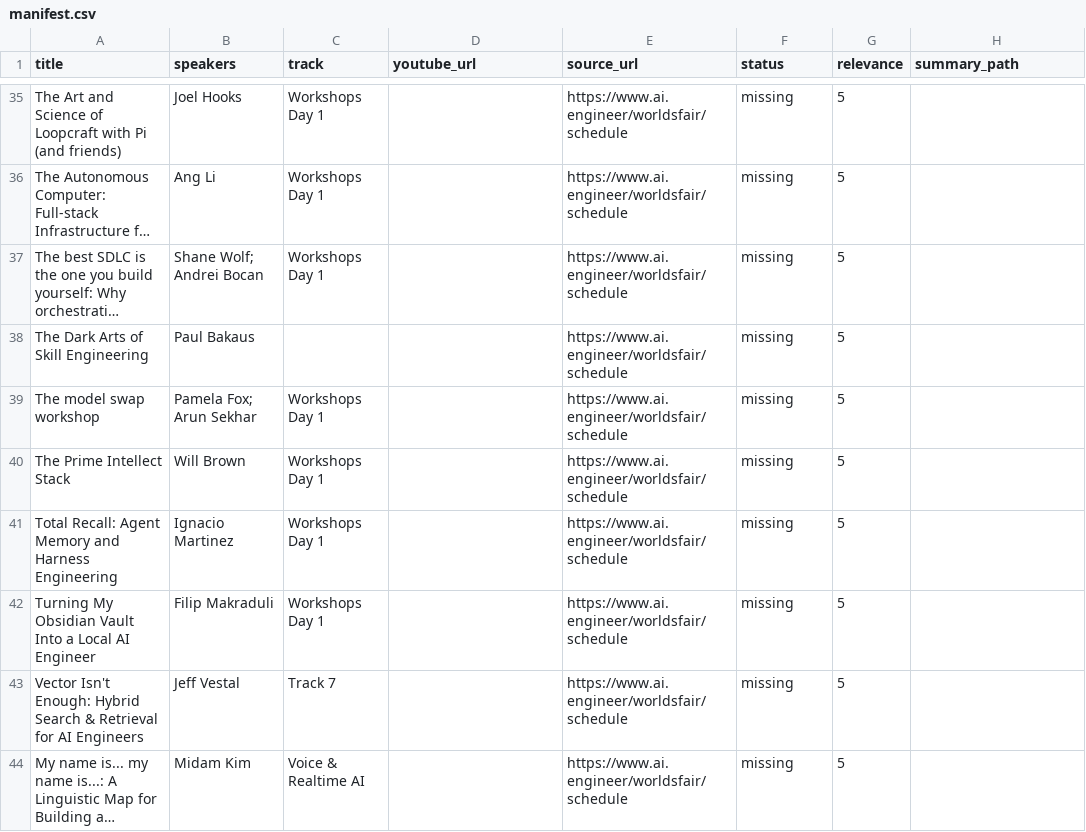
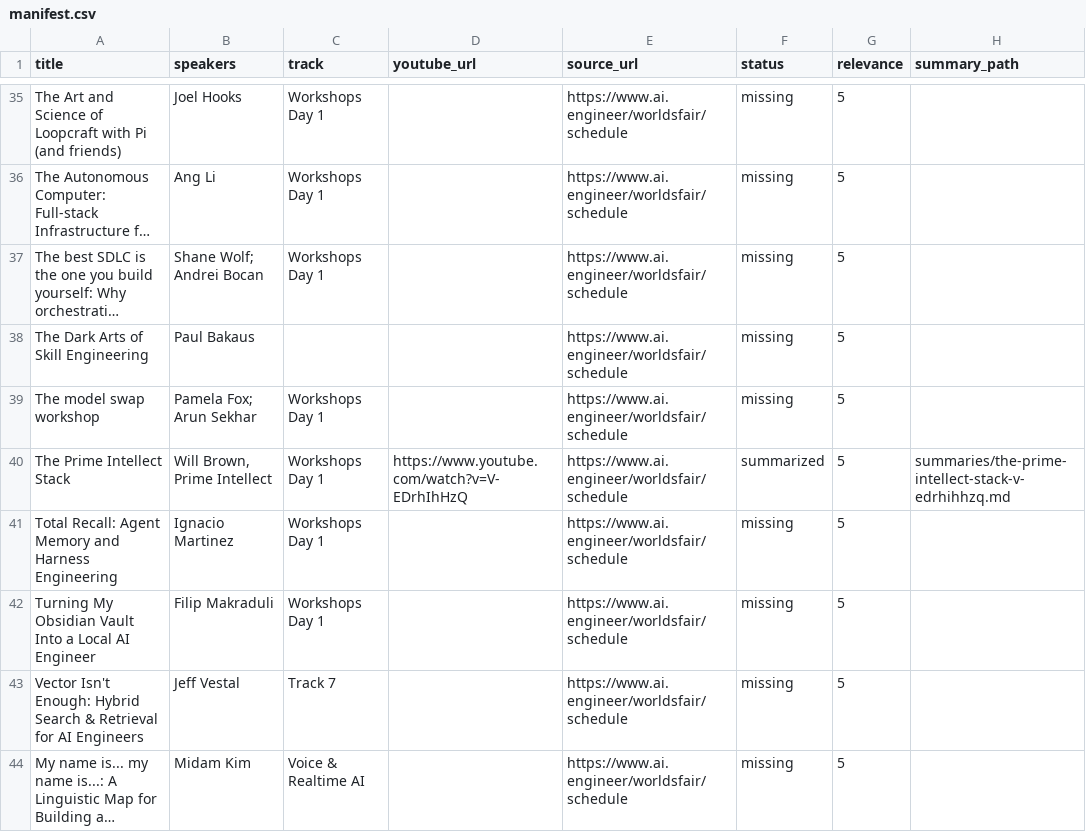
Before and after one commit to xonika9/ai-engineer-worlds-fair-2026-ru, a CSV file: manifest.csv, drawn as a sheet; only a part is shown, gaps mark what is left out; long unchanged cells end in …; the diff covers the shown part only.

```diff
--- a/manifest.csv
+++ b/manifest.csv
@@ -39,3 +39,3 @@ The Dark Arts of Skill Engineering,Paul Bakaus,,,https://www.ai.engineer/worldsf
 The model swap workshop,Pamela Fox; Arun Sekhar,Workshops Day 1,,https://www.ai.engineer/worldsfair/schedule,missing,5,
-The Prime Intellect Stack,Will Brown,Workshops Day 1,,https://www.ai.engineer/worldsfair/schedule,missing,5,
+The Prime Intellect Stack,"Will Brown, Prime Intellect",Workshops Day 1,https://www.youtube.com/watch?v=V-EDrhIhHzQ,https://www.ai.engineer/worldsfair/schedule,summarized,5,summaries/the-prime-intellect-stack-v-edrhihhzq.md
 Total Recall: Agent Memory and Harness Engineering,Ignacio Martinez,Workshops Day 1,,https://www.ai.engineer/worldsfair/schedule,missing,5,
```
Also changed, not shown: 10 added rows, 1 removed row and 33 edited cells elsewhere in this file, 22 other files.
